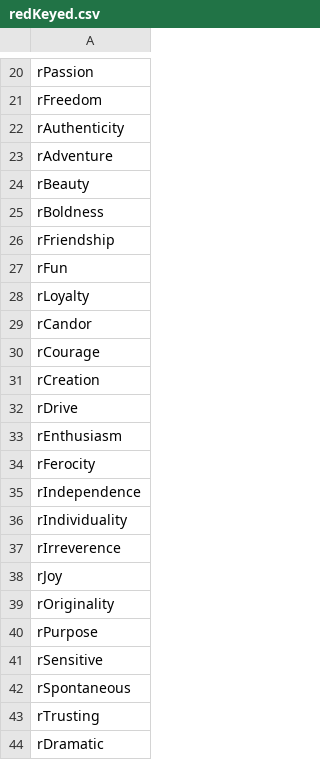
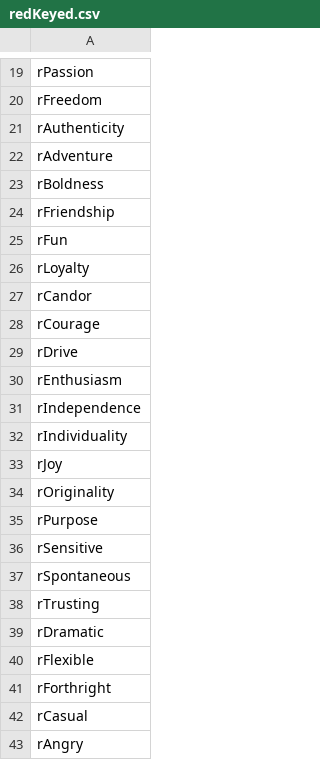
Before and after one commit to cnatsepll/ColorQuizQuestions, a CSV file: redKeyed.csv, drawn as a sheet; only a part is shown, gaps mark what is left out; the shorter side is filled out with more unchanged rows; removed rows and columns are numbered as before the commit, all else as after; the diff covers the shown part only; the diff names each change by its address in the sheet, - before the commit and + after, or states it on an @@ line.

```diff
--- a/redKeyed.csv
+++ b/redKeyed.csv
-row 24: rBeauty
-row 31: rCreation
-row 34: rFerocity
-row 37: rIrreverence
```
Also changed, not shown: 5 added rows, 5 removed rows and 8 edited cells elsewhere in this file.
